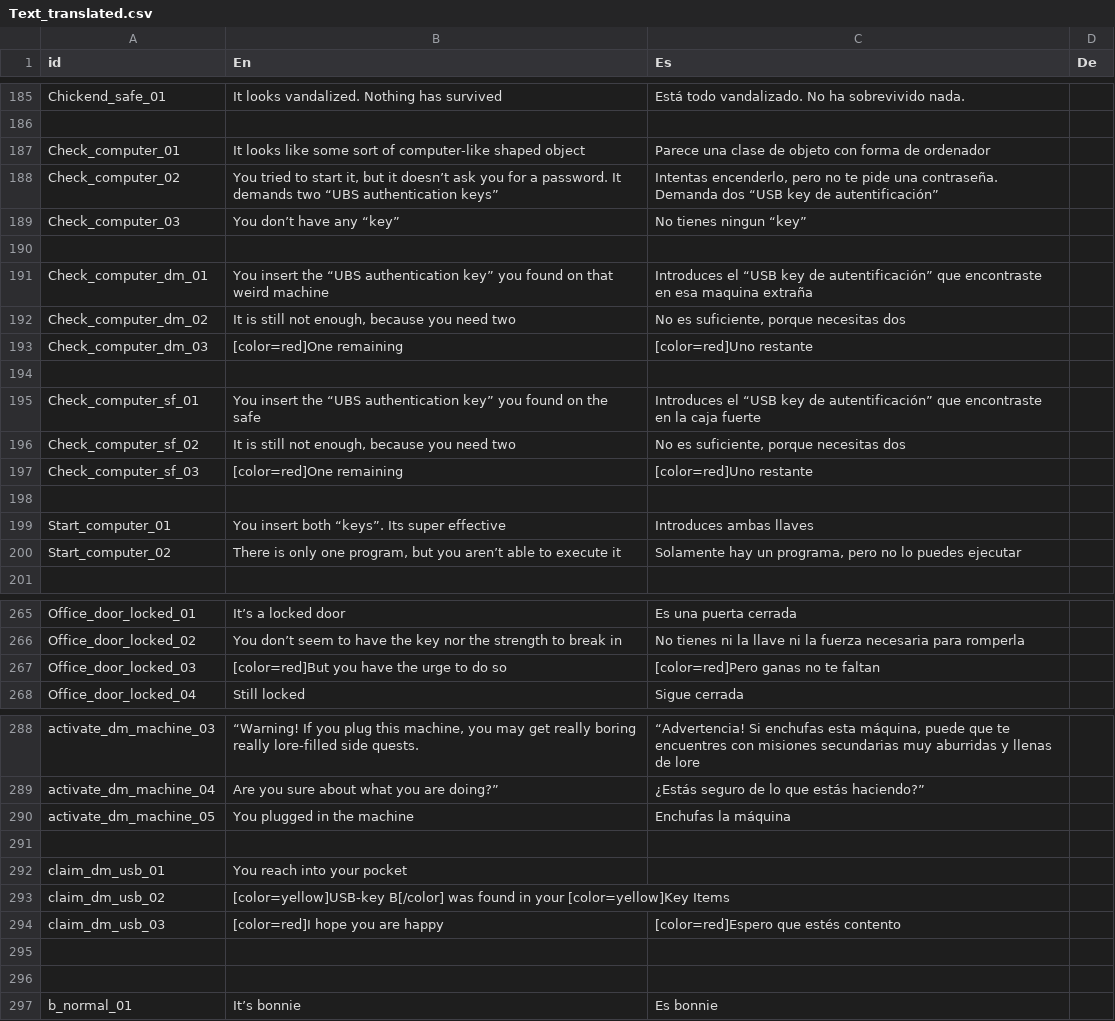
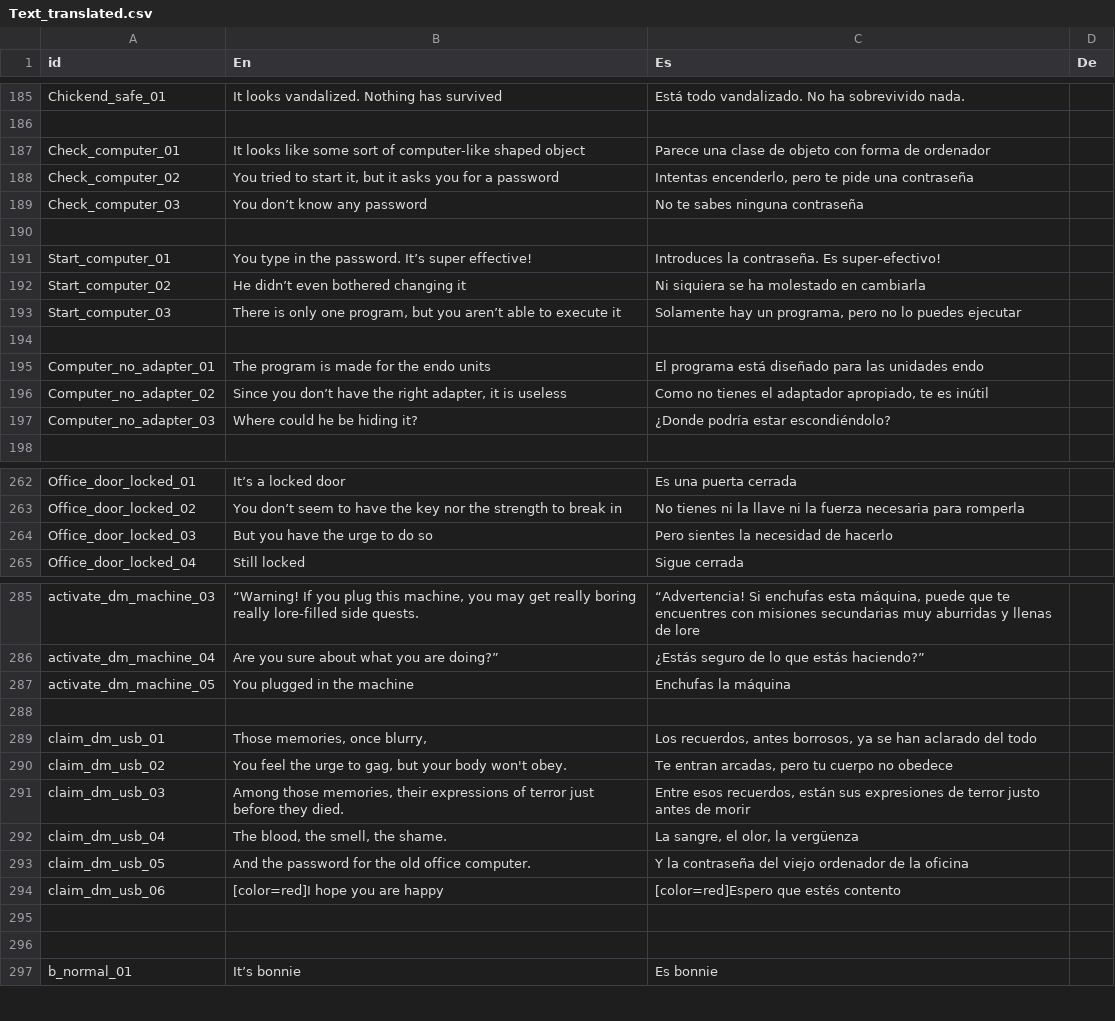
Before and after one commit to NakslolDev/FnafGame, a CSV file: Data/Text_translated.csv, drawn as a sheet; only a part is shown, gaps mark what is left out; the diff covers the shown part only.

Commit message:
0.11.1b Right button fixed Added Spanish translations for text Added foxy breaking toys faster Fixed maximum fails at door 1 under the expected Added toy giving animatronic speed buff (specially on bonnie and chica) Nerfed not seen foxy hold, since foxy is easy to see Fixed freddy's chance of abandoning a door being ridiculously small Made freddy only give up if door is closed Made freddy change doors quicker Fixed automatic dialogs (right now, only intro phone) be on all nights Fixed party ending funny dialog

```diff
--- a/Data/Text_translated.csv
+++ b/Data/Text_translated.csv
@@ -187,15 +187,12 @@ Chickend_safe_01;It looks vandalized. Nothing has survived;Está todo vandalizad
 Check_computer_01;It looks like some sort of computer-like shaped object;Parece una clase de objeto con forma de ordenador;
-Check_computer_02;You tried to start it, but it doesn’t ask you for a password. It demands two “UBS authentication keys”;Intentas encenderlo, pero no te pide una contraseña. Demanda dos “USB key de autentificación”;
-Check_computer_03;You don’t have any “key”;No tienes ningun “key”;
+Check_computer_02;You tried to start it, but it asks you for a password;Intentas encenderlo, pero te pide una contraseña;
+Check_computer_03;You don’t know any password;No te sabes ninguna contraseña;
 ;;;
-Check_computer_dm_01;You insert the “UBS authentication key” you found on that weird machine;Introduces el “USB key de autentificación” que encontraste en esa maquina extraña;
-Check_computer_dm_02;It is still not enough, because you need two;No es suficiente, porque necesitas dos;
-Check_computer_dm_03;[color=red]One remaining;[color=red]Uno restante;
+Start_computer_01;You type in the password. It’s super effective!;Introduces la contraseña. Es super-efectivo!;
+Start_computer_02;He didn’t even bothered changing it;Ni siquiera se ha molestado en cambiarla;
+Start_computer_03;There is only one program, but you aren’t able to execute it;Solamente hay un programa, pero no lo puedes ejecutar;
 ;;;
-Check_computer_sf_01;You insert the “UBS authentication key” you found on the safe;Introduces el “USB key de autentificación” que encontraste en la caja fuerte;
-Check_computer_sf_02;It is still not enough, because you need two;No es suficiente, porque necesitas dos;
-Check_computer_sf_03;[color=red]One remaining;[color=red]Uno restante;
-;;;
-Start_computer_01;You insert both “keys”. Its super effective;Introduces ambas llaves;
-Start_computer_02;There is only one program, but you aren’t able to execute it;Solamente hay un programa, pero no lo puedes ejecutar;
+Computer_no_adapter_01;The program is made for the endo units;El programa está diseñado para las unidades endo;
+Computer_no_adapter_02;Since you don’t have the right adapter, it is useless;Como no tienes el adaptador apropiado, te es inútil;
+Computer_no_adapter_03;Where could he be hiding it?;¿Donde podría estar escondiéndolo?;
 ;;;
@@ -266,3 +263,3 @@ Office_door_locked_01;It’s a locked door;Es una puerta cerrada;
 Office_door_locked_02;You don’t seem to have the key nor the strength to break in;No tienes ni la llave ni la fuerza necesaria para romperla;
-Office_door_locked_03;[color=red]But you have the urge to do so;[color=red]Pero ganas no te faltan;
+Office_door_locked_03;But you have the urge to do so;Pero sientes la necesidad de hacerlo;
 Office_door_locked_04;Still locked;Sigue cerrada;
@@ -291,5 +288,8 @@ activate_dm_machine_05;You plugged in the machine;Enchufas la máquina;
 ;;;
-claim_dm_usb_01;You reach into your pocket;;
-claim_dm_usb_02;[color=yellow]USB-key B[/color] was found in your [color=yellow]Key Items;;
-claim_dm_usb_03;[color=red]I hope you are happy;[color=red]Espero que estés contento;
+claim_dm_usb_01;Those memories, once blurry,;Los recuerdos, antes borrosos, ya se han aclarado del todo;
+claim_dm_usb_02;You feel the urge to gag, but your body won't obey.;Te entran arcadas, pero tu cuerpo no obedece;
+claim_dm_usb_03;Among those memories, their expressions of terror just before they died.;Entre esos recuerdos, están sus expresiones de terror justo antes de morir;
+claim_dm_usb_04;The blood, the smell, the shame.;La sangre, el olor, la vergüenza;
+claim_dm_usb_05;And the password for the old office computer.;Y la contraseña del viejo ordenador de la oficina;
+claim_dm_usb_06;[color=red]I hope you are happy;[color=red]Espero que estés contento;
 ;;;
```
Also changed, not shown: 84 edited cells elsewhere in this file, 10 other files.
